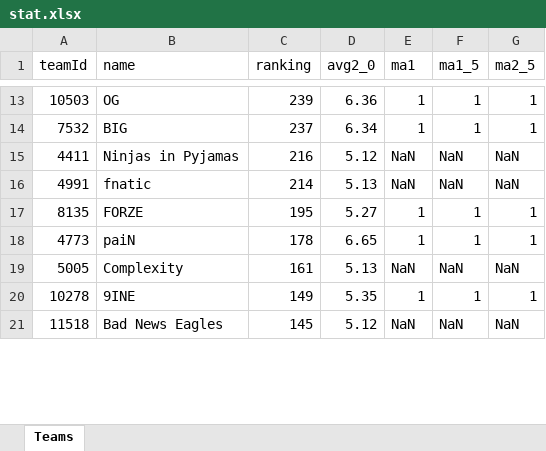
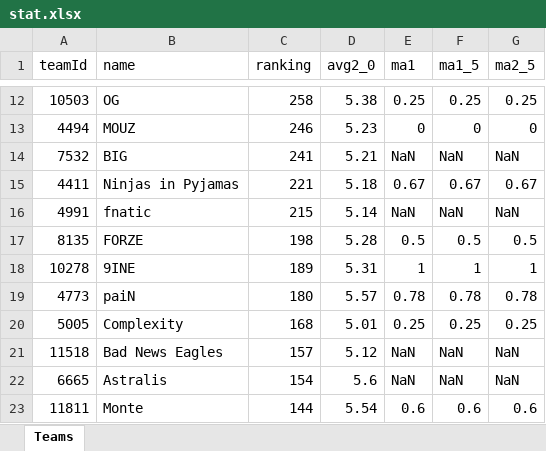
Before and after one commit to GrandF17/DataBase, an Excel workbook: stat.xlsx, sheet Teams, drawn as a sheet; only a part is shown, gaps mark what is left out; values as stored, in another font and other column widths than the file's, no borders; removed rows and columns are numbered as before the commit, all else as after; the diff covers the shown part only; the diff names each change by its address in the sheet, - before the commit and + after, or states it on an @@ line.

```diff
--- a/stat.xlsx (sheet Teams)
+++ b/stat.xlsx (sheet Teams)
-C12 (ranking): 239
+C12 (ranking): 258
-D12 (avg2_0): 6.36
+D12 (avg2_0): 5.38
-E12 (ma1): 1
+E12 (ma1): 0.25
-F12 (ma1_5): 1
+F12 (ma1_5): 0.25
-G12 (ma2_5): 1
+G12 (ma2_5): 0.25
+row 13: 4494 | MOUZ | 246 | 5.23 | 0 | 0 | 0
-C14 (ranking): 237
+C14 (ranking): 241
-D14 (avg2_0): 6.34
+D14 (avg2_0): 5.21
-E14 (ma1): 1
+E14 (ma1): NaN
-F14 (ma1_5): 1
+F14 (ma1_5): NaN
-G14 (ma2_5): 1
+G14 (ma2_5): NaN
-C15 (ranking): 216
+C15 (ranking): 221
-D15 (avg2_0): 5.12
+D15 (avg2_0): 5.18
-E15 (ma1): NaN
+E15 (ma1): 0.67
-F15 (ma1_5): NaN
+F15 (ma1_5): 0.67
-G15 (ma2_5): NaN
+G15 (ma2_5): 0.67
-C16 (ranking): 214
+C16 (ranking): 215
-D16 (avg2_0): 5.13
+D16 (avg2_0): 5.14
-C17 (ranking): 195
+C17 (ranking): 198
-D17 (avg2_0): 5.27
+D17 (avg2_0): 5.28
-E17 (ma1): 1
+E17 (ma1): 0.5
-F17 (ma1_5): 1
+F17 (ma1_5): 0.5
-G17 (ma2_5): 1
+G17 (ma2_5): 0.5
-row 18: 4773 | paiN | 178 | 6.65 | 1 | 1 | 1
-row 19: 5005 | Complexity | 161 | 5.13 | NaN | NaN | NaN
-C18 (ranking): 149
+C18 (ranking): 189
-D18 (avg2_0): 5.35
+D18 (avg2_0): 5.31
+row 19: 4773 | paiN | 180 | 5.57 | 0.78 | 0.78 | 0.78
+row 20: 5005 | Complexity | 168 | 5.01 | 0.25 | 0.25 | 0.25
-C21 (ranking): 145
+C21 (ranking): 157
+row 22: 6665 | Astralis | 154 | 5.6 | NaN | NaN | NaN
+row 23: 11811 | Monte | 144 | 5.54 | 0.6 | 0.6 | 0.6
```
Also changed, not shown: 5 added rows, 8 removed rows and 42 edited cells elsewhere in this sheet, 2 other files.
